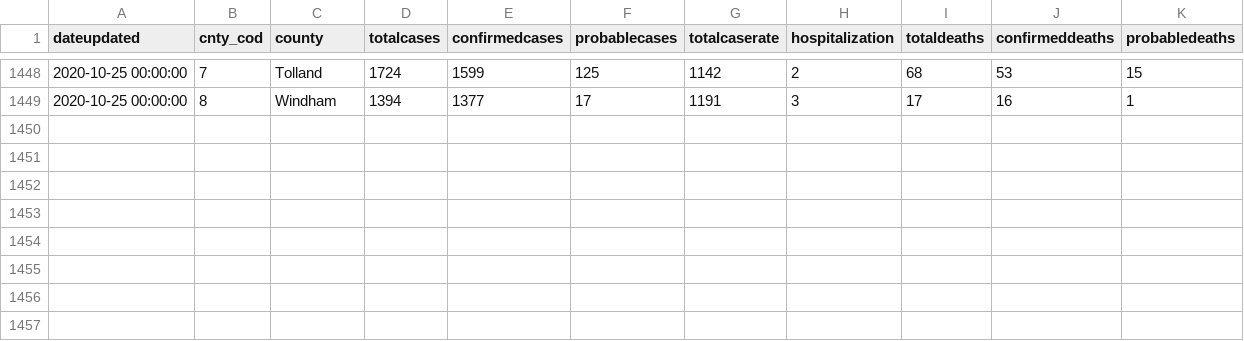
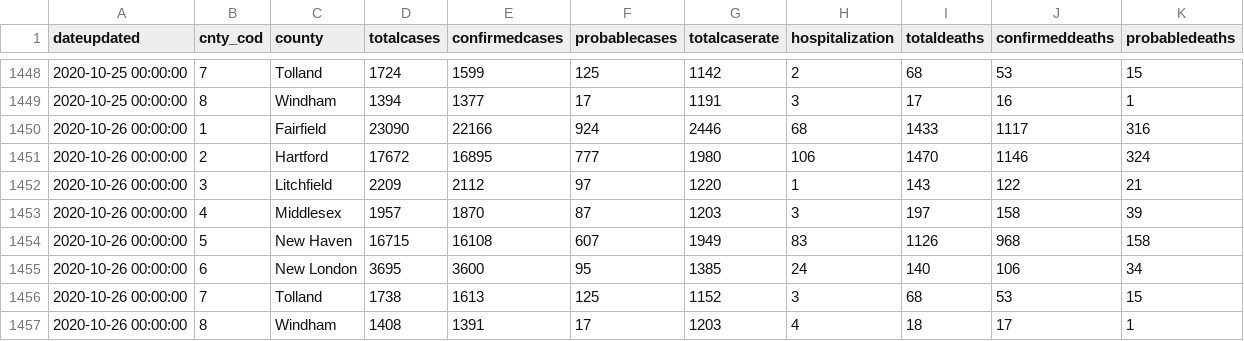
Before and after one commit to data-stache/covid-tracking-connecticut, a CSV file: data/covid-daily-county-report-connecticut.csv, drawn as a sheet; only a part is shown, gaps mark what is left out.

Commit message:
October 27 Data Dump

```diff
--- a/data/covid-daily-county-report-connecticut.csv
+++ b/data/covid-daily-county-report-connecticut.csv
@@ -1449 +1449,9 @@
 2020-10-25 00:00:00,8,"Windham",1394,1377,17,1191,3,17,16,1
+2020-10-26 00:00:00,1,"Fairfield",23090,22166,924,2446,68,1433,1117,316
+2020-10-26 00:00:00,2,"Hartford",17672,16895,777,1980,106,1470,1146,324
+2020-10-26 00:00:00,3,"Litchfield",2209,2112,97,1220,1,143,122,21
+2020-10-26 00:00:00,4,"Middlesex",1957,1870,87,1203,3,197,158,39
+2020-10-26 00:00:00,5,"New Haven",16715,16108,607,1949,83,1126,968,158
+2020-10-26 00:00:00,6,"New London",3695,3600,95,1385,24,140,106,34
+2020-10-26 00:00:00,7,"Tolland",1738,1613,125,1152,3,68,53,15
+2020-10-26 00:00:00,8,"Windham",1408,1391,17,1203,4,18,17,1
```
Also changed, not shown: 25 other files.
